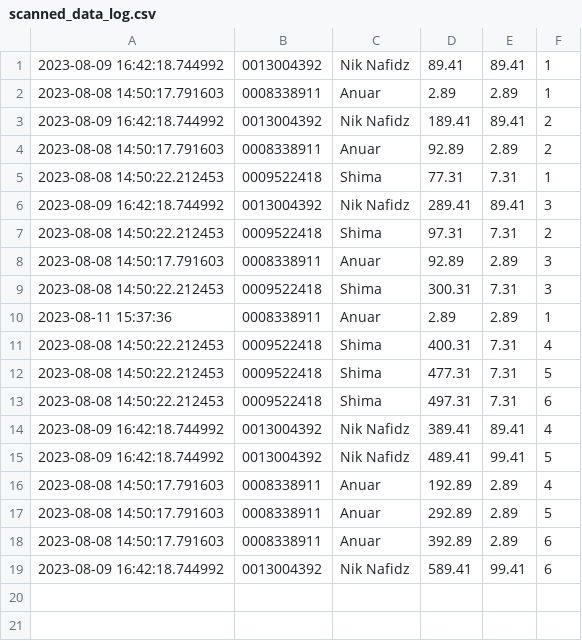
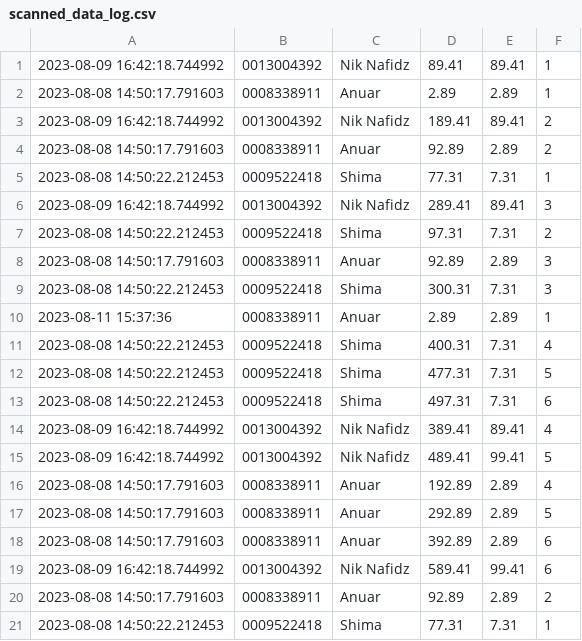
Before and after one commit to niknafidz/leaderboard2, a CSV file: scanned_data_log.csv, drawn as a sheet.

Commit message:
Update CSV file

```diff
--- a/scanned_data_log.csv
+++ b/scanned_data_log.csv
@@ -19 +19,3 @@
 2023-08-09 16:42:18.744992,0013004392,Nik Nafidz,589.41,99.41,6
+2023-08-08 14:50:17.791603,0008338911,Anuar,92.89,2.89,2
+2023-08-08 14:50:22.212453,0009522418,Shima,77.31,7.31,1
```
